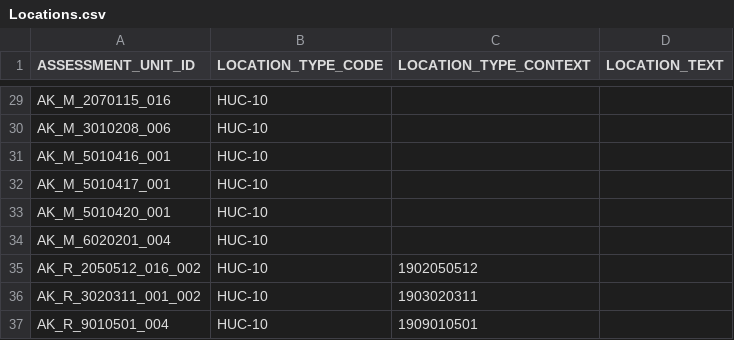
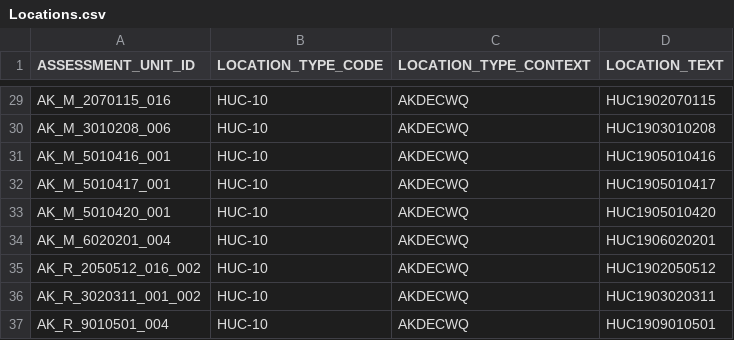
Before and after one commit to petjen25/Alaska_IR_Automation, a CSV file: Output/results/ATTAINS/AU_Batch_Upload/Locations.csv, drawn as a sheet; only a part is shown, gaps mark what is left out; the diff covers the shown part only; the diff names each change by its address in the sheet, - before the commit and + after, or states it on an @@ line.

```diff
--- a/Output/results/ATTAINS/AU_Batch_Upload/Locations.csv
+++ b/Output/results/ATTAINS/AU_Batch_Upload/Locations.csv
-C29:C34 (LOCATION_TYPE_CONTEXT): (empty)
+C29:C34 (LOCATION_TYPE_CONTEXT): AKDECWQ
-D29 (LOCATION_TEXT): (empty)
+D29 (LOCATION_TEXT): HUC1902070115
-D30 (LOCATION_TEXT): (empty)
+D30 (LOCATION_TEXT): HUC1903010208
-D31 (LOCATION_TEXT): (empty)
+D31 (LOCATION_TEXT): HUC1905010416
-D32 (LOCATION_TEXT): (empty)
+D32 (LOCATION_TEXT): HUC1905010417
-D33 (LOCATION_TEXT): (empty)
+D33 (LOCATION_TEXT): HUC1905010420
-D34 (LOCATION_TEXT): (empty)
+D34 (LOCATION_TEXT): HUC1906020201
-C35 (LOCATION_TYPE_CONTEXT): 1902050512
+C35 (LOCATION_TYPE_CONTEXT): AKDECWQ
-D35 (LOCATION_TEXT): (empty)
+D35 (LOCATION_TEXT): HUC1902050512
-C36 (LOCATION_TYPE_CONTEXT): 1903020311
+C36 (LOCATION_TYPE_CONTEXT): AKDECWQ
-D36 (LOCATION_TEXT): (empty)
+D36 (LOCATION_TEXT): HUC1903020311
-C37 (LOCATION_TYPE_CONTEXT): 1909010501
+C37 (LOCATION_TYPE_CONTEXT): AKDECWQ
-D37 (LOCATION_TEXT): (empty)
+D37 (LOCATION_TEXT): HUC1909010501
```
Also changed, not shown: 54 edited cells elsewhere in this file, Output/results/ATTAINS/AU_Batch_Upload/Assessment_Units.csv, Output/results/ATTAINS/AU_Batch_Upload/Water_Types.csv.
